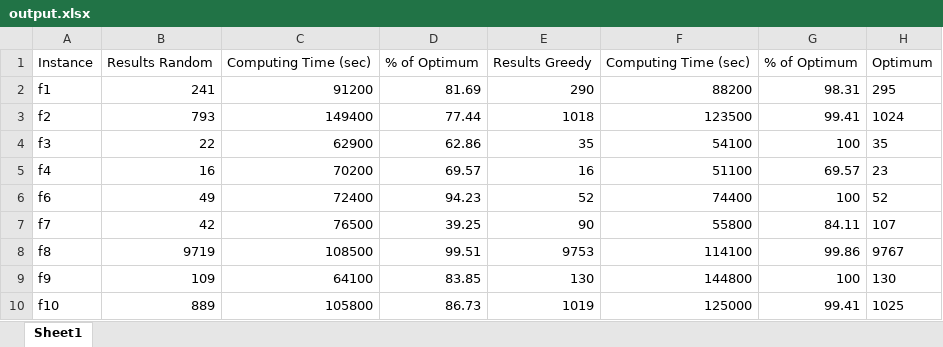
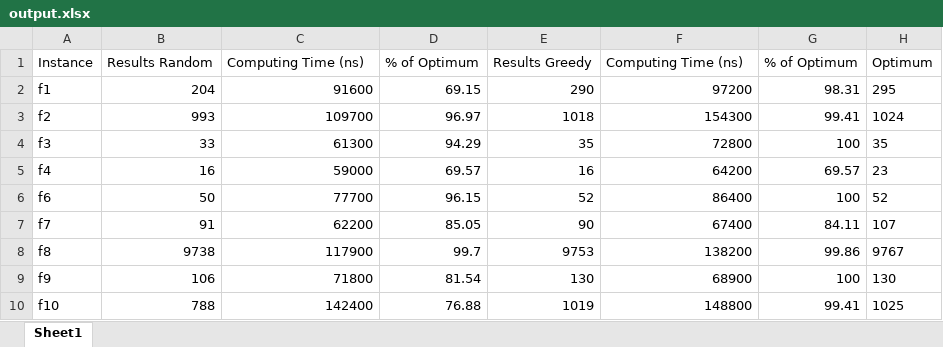
Before and after one commit to Broncks/researchlab, an Excel workbook: proj1/outputfiles/output.xlsx, sheet Sheet1, drawn as a sheet; values as stored, in another font and other column widths than the file's, no borders; the diff names each change by its address in the sheet, - before the commit and + after, or states it on an @@ line.

Commit message:
proj2 zu Projekt hinzugefügt

```diff
--- a/proj1/outputfiles/output.xlsx (sheet Sheet1)
+++ b/proj1/outputfiles/output.xlsx (sheet Sheet1)
-C1: Computing Time (sec)
+C1: Computing Time (ns)
-F1: Computing Time (sec)
+F1: Computing Time (ns)
-B2: 241
+B2: 204
-C2: 91200
+C2: 91600
-D2: 81.69
+D2: 69.15
-F2: 88200
+F2: 97200
-B3: 793
+B3: 993
-C3: 149400
+C3: 109700
-D3: 77.44
+D3: 96.97
-F3: 123500
+F3: 154300
-B4: 22
+B4: 33
-C4: 62900
+C4: 61300
-D4: 62.86
+D4: 94.29
-F4: 54100
+F4: 72800
-C5: 70200
+C5: 59000
-F5: 51100
+F5: 64200
-B6: 49
+B6: 50
-C6: 72400
+C6: 77700
-D6: 94.23
+D6: 96.15
-F6: 74400
+F6: 86400
-B7: 42
+B7: 91
-C7: 76500
+C7: 62200
-D7: 39.25
+D7: 85.05
-F7: 55800
+F7: 67400
-B8: 9719
+B8: 9738
-C8: 108500
+C8: 117900
-D8: 99.51
+D8: 99.7
-F8: 114100
+F8: 138200
-B9: 109
+B9: 106
-C9: 64100
+C9: 71800
-D9: 83.85
+D9: 81.54
-F9: 144800
+F9: 68900
-B10: 889
+B10: 788
-C10: 105800
+C10: 142400
-D10: 86.73
+D10: 76.88
-F10: 125000
+F10: 148800
```
Also changed, not shown: 5 other files.
